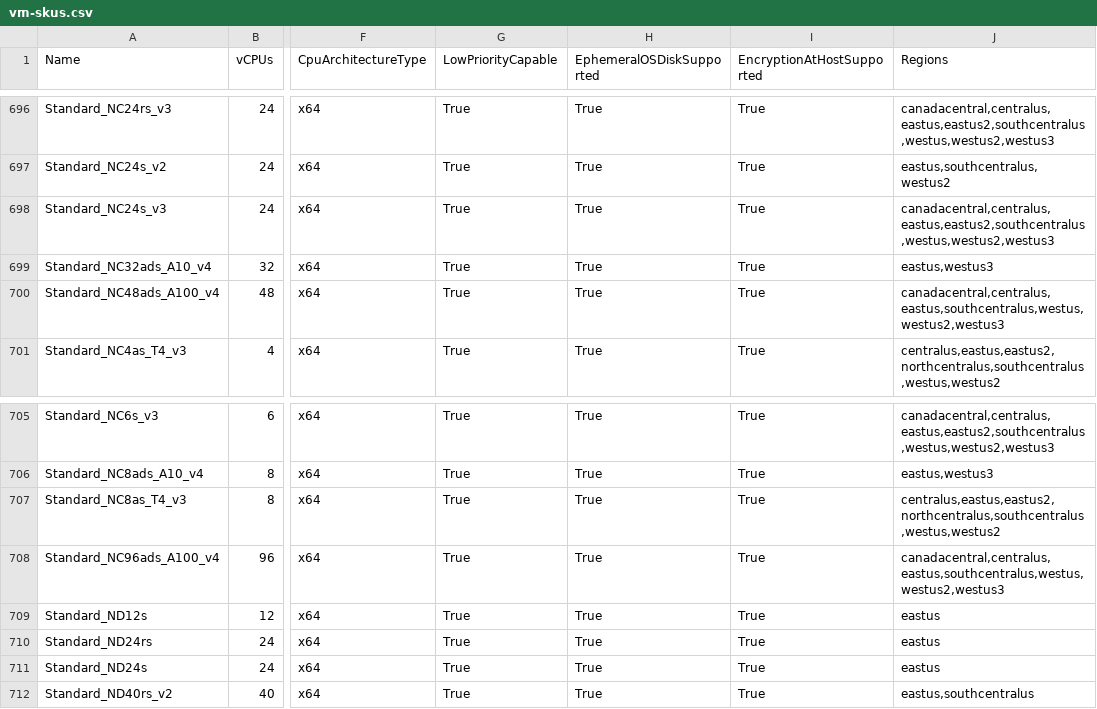
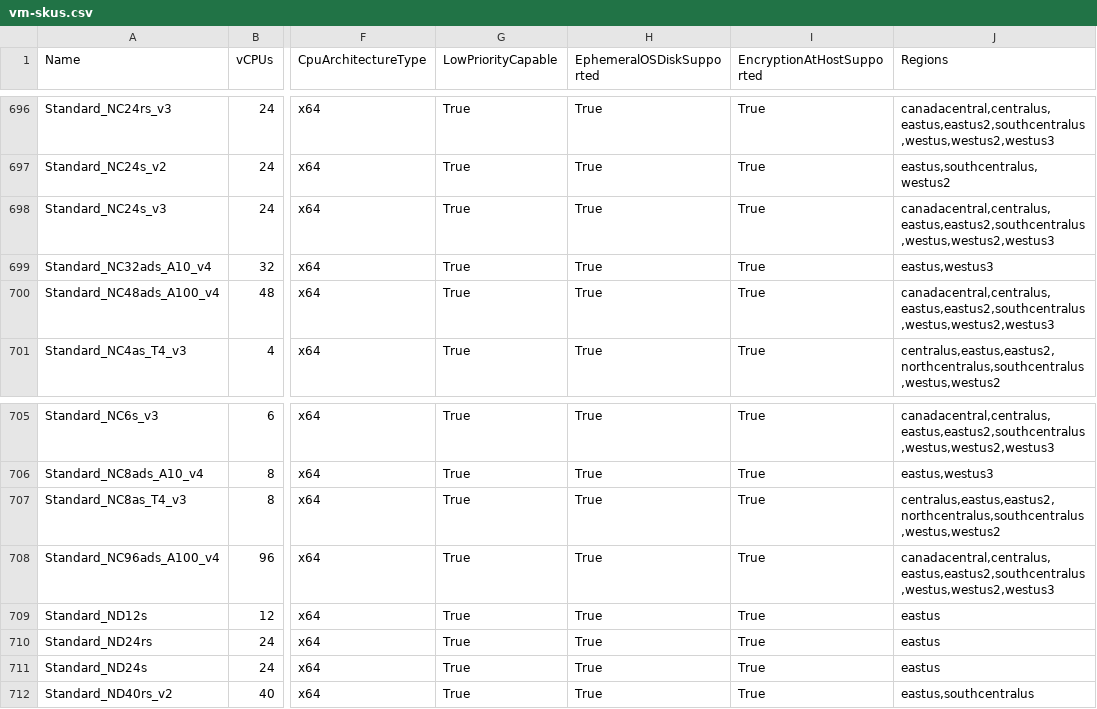
Before and after one commit to joelverhagen/data-az-spot-vms, a CSV file: vm-skus.csv, drawn as a sheet; only a part is shown, gaps mark what is left out; the diff covers the shown part only; the diff names each change by its address in the sheet, - before the commit and + after, or states it on an @@ line.

```diff
--- a/vm-skus.csv
+++ b/vm-skus.csv
-J700 (Regions): canadacentral,centralus,eastus,southcentralus,westus,westus2,westus3
+J700 (Regions): canadacentral,centralus,eastus,eastus2,southcentralus,westus,westus2,westus3
-J708 (Regions): canadacentral,centralus,eastus,southcentralus,westus,westus2,westus3
+J708 (Regions): canadacentral,centralus,eastus,eastus2,southcentralus,westus,westus2,westus3
```
Also changed, not shown: 8 edited cells elsewhere in this file.
